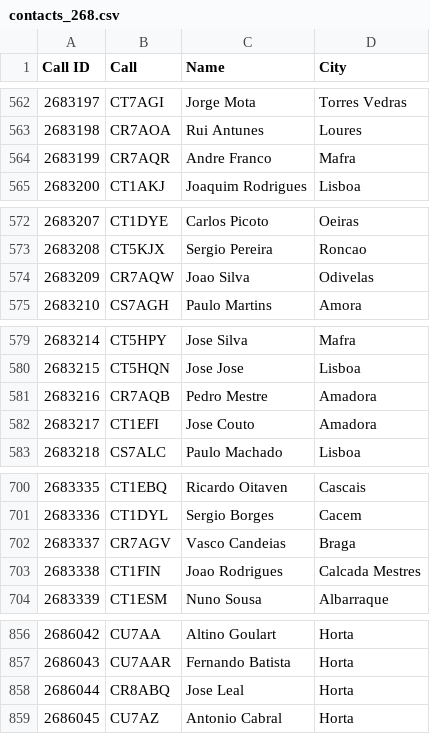
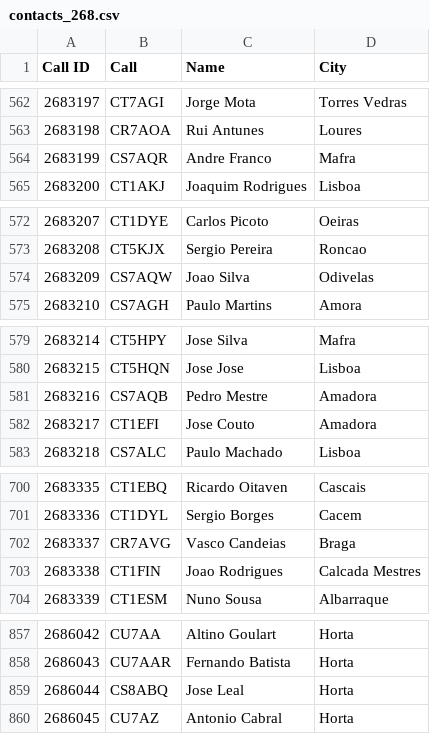
Before and after one commit to pjao/md380tools-PT, a CSV file: contacts_268.csv, drawn as a sheet; only a part is shown, gaps mark what is left out; the diff covers the shown part only.

```diff
--- a/contacts_268.csv
+++ b/contacts_268.csv
@@ -563,3 +563,3 @@ Call ID	Call	Name	City
 2683198	CR7AOA	Rui Antunes	Loures
-2683199	CR7AQR	Andre Franco	Mafra
+2683199	CS7AQR	Andre Franco	Mafra
 2683200	CT1AKJ	Joaquim Rodrigues	Lisboa
@@ -573,3 +573,3 @@ Call ID	Call	Name	City
 2683208	CT5KJX	Sergio Pereira	Roncao
-2683209	CR7AQW	Joao Silva	Odivelas
+2683209	CS7AQW	Joao Silva	Odivelas
 2683210	CS7AGH	Paulo Martins	Amora
@@ -580,3 +580,3 @@ Call ID	Call	Name	City
 2683215	CT5HQN	Jose Jose	Lisboa
-2683216	CR7AQB	Pedro Mestre	Amadora
+2683216	CS7AQB	Pedro Mestre	Amadora
 2683217	CT1EFI	Jose Couto	Amadora
@@ -701,3 +701,3 @@ Call ID	Call	Name	City
 2683336	CT1DYL	Sergio Borges	Cacem
-2683337	CR7AGV	Vasco Candeias	Braga
+2683337	CR7AVG	Vasco Candeias	Braga
 2683338	CT1FIN	Joao Rodrigues	Calcada Mestres
@@ -857,3 +858,3 @@ Call ID	Call	Name	City
 2686043	CU7AAR	Fernando Batista	Horta
-2686044	CR8ABQ	Jose Leal	Horta
+2686044	CS8ABQ	Jose Leal	Horta
 2686045	CU7AZ	Antonio Cabral	Horta
```
Also changed, not shown: 8 added rows, 7 removed rows and 3 edited cells elsewhere in this file, 1 other file.
